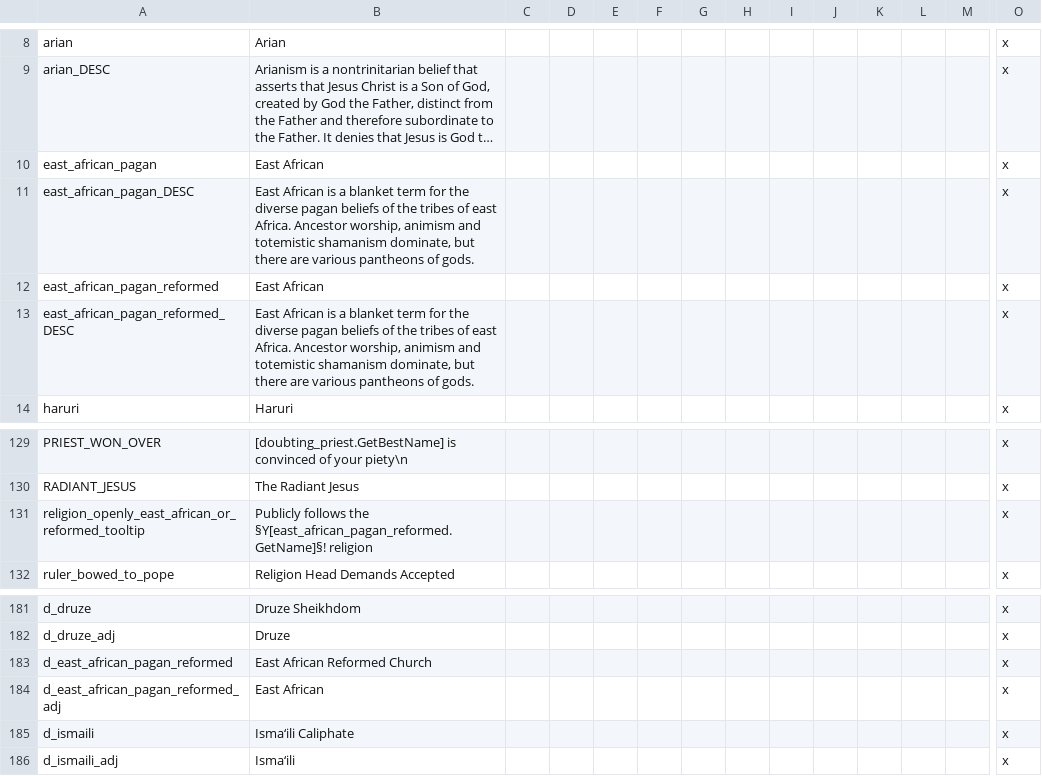
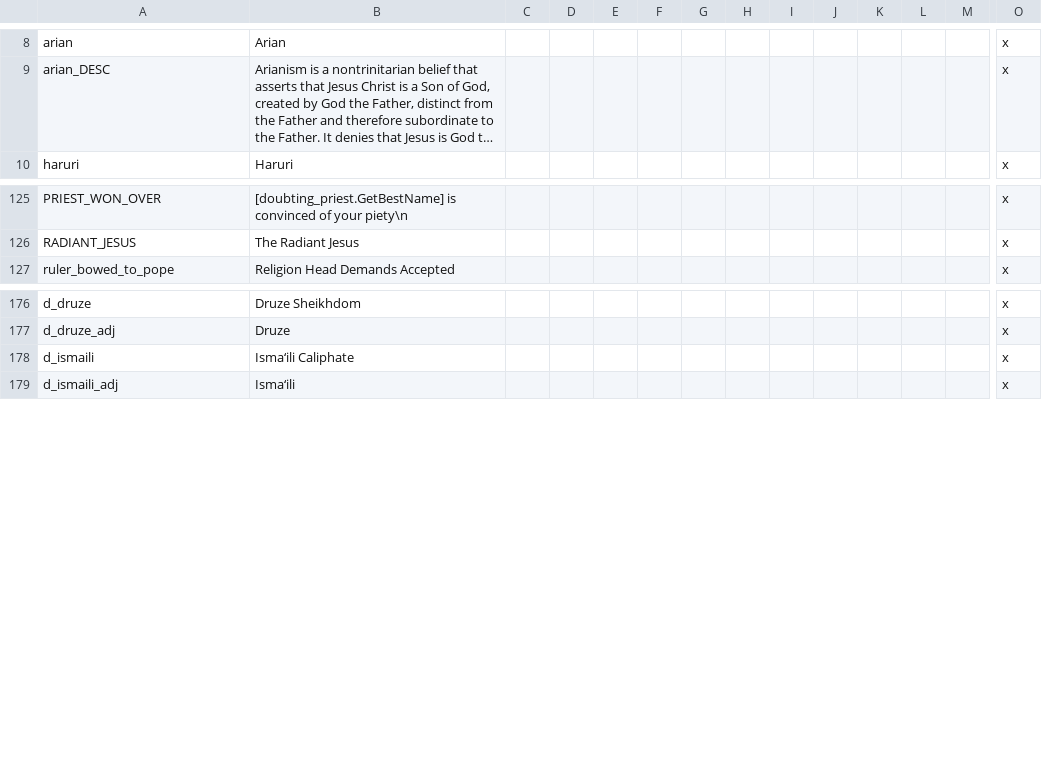
Before and after one commit to escalonn/sed2, a CSV file: build/SED2/localisation/1_emf_religion.csv, drawn as a sheet; only a part is shown, gaps mark what is left out; long unchanged cells end in …; rows hold the shown columns only; the diff names each change by its address in the sheet, - before the commit and + after, or states it on an @@ line.

```diff
--- a/build/SED2/localisation/1_emf_religion.csv
+++ b/build/SED2/localisation/1_emf_religion.csv
-row 10: east_african_pagan | East African |  |  |  |  |  |  |  |  |  |  |  | x
-row 11: east_african_pagan_DESC | East African is a blanket term for the diverse pagan beliefs of the tribes of east Africa. Ancestor worship, animism and totemistic shamanism dominate, but there are various pantheons of gods. |  |  |  |  |  |  |  |  |  |  |  | x
-row 12: east_african_pagan_reformed | East African |  |  |  |  |  |  |  |  |  |  |  | x
-row 13: east_african_pagan_reformed_DESC | East African is a blanket term for the diverse pagan beliefs of the tribes of east Africa. Ancestor worship, animism and totemistic shamanism dominate, but there are various pantheons of gods. |  |  |  |  |  |  |  |  |  |  |  | x
-row 131: religion_openly_east_african_or_reformed_tooltip | Publicly follows the §Y[east_african_pagan_reformed.GetName]§! religion |  |  |  |  |  |  |  |  |  |  |  | x
-row 183: d_east_african_pagan_reformed | East African Reformed Church |  |  |  |  |  |  |  |  |  |  |  | x
-row 184: d_east_african_pagan_reformed_adj | East African |  |  |  |  |  |  |  |  |  |  |  | x
```
Also changed, not shown: 4 other files.
